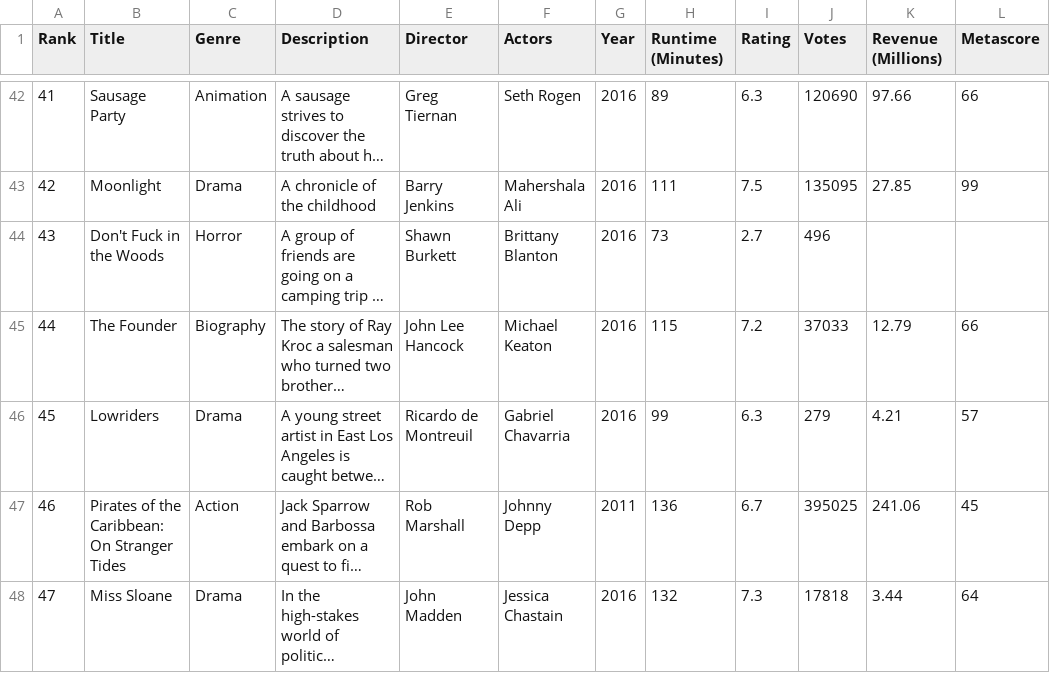
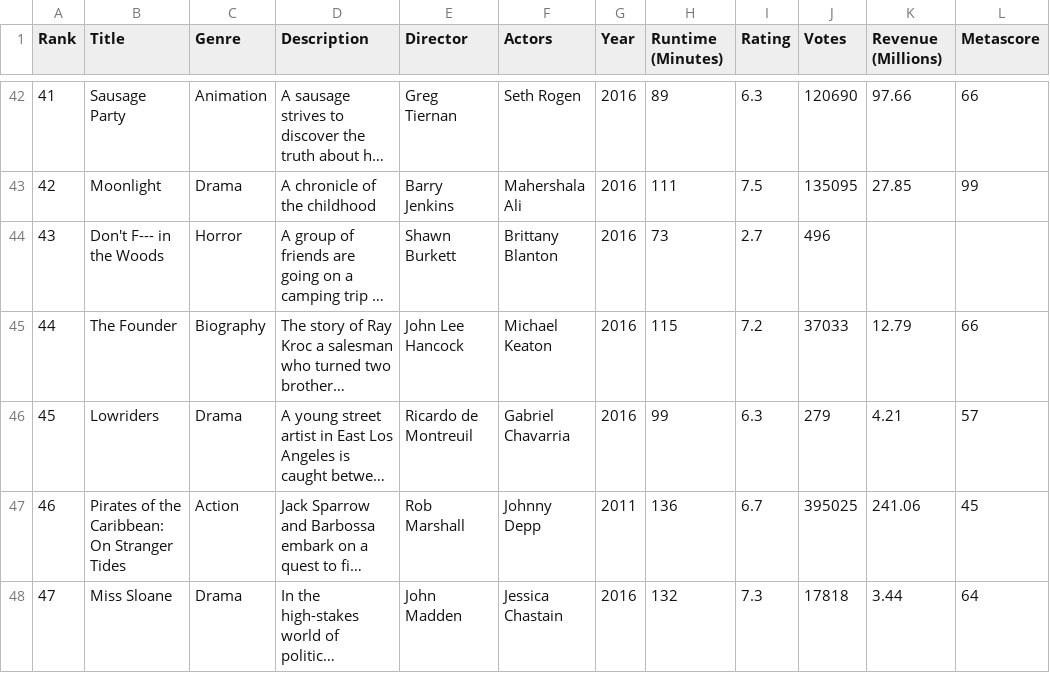
Before and after one commit to kjergens/DataProject, a CSV file: imdb.csv, drawn as a sheet; only a part is shown, gaps mark what is left out; long unchanged cells end in …; the diff names each change by its address in the sheet, - before the commit and + after, or states it on an @@ line.

Commit message:
Update imdb.csv

```diff
--- a/imdb.csv
+++ b/imdb.csv
-B44 (Title): Don't Fuck in the Woods
+B44 (Title): Don't F--- in the Woods
```
